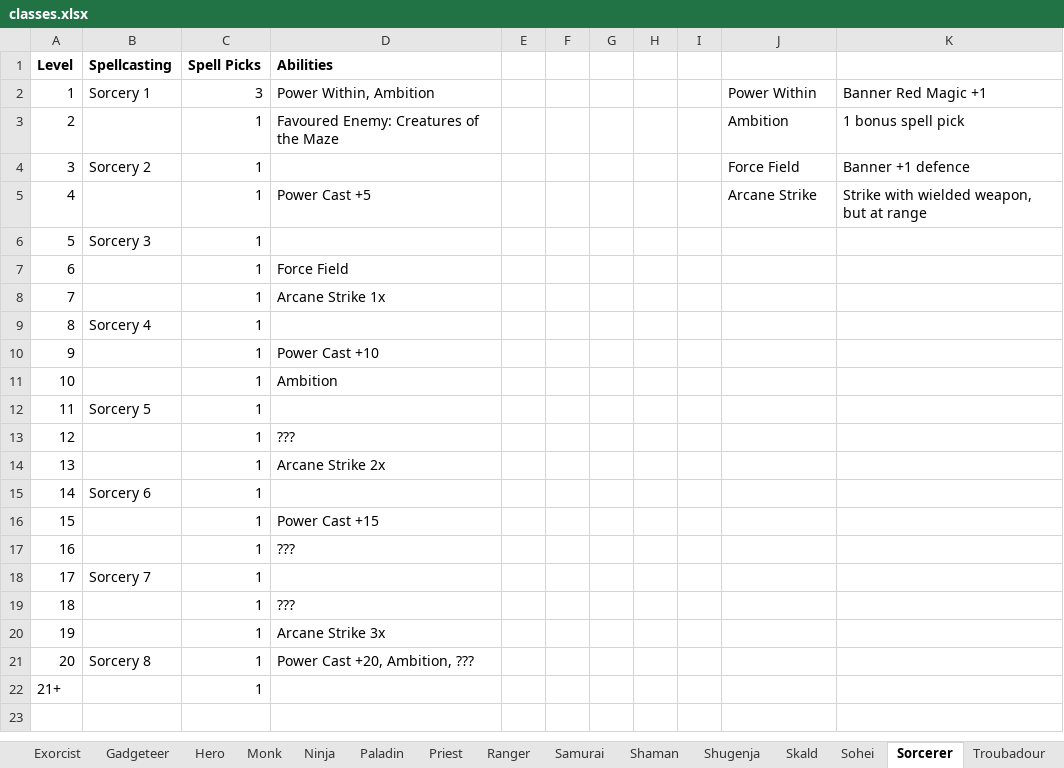
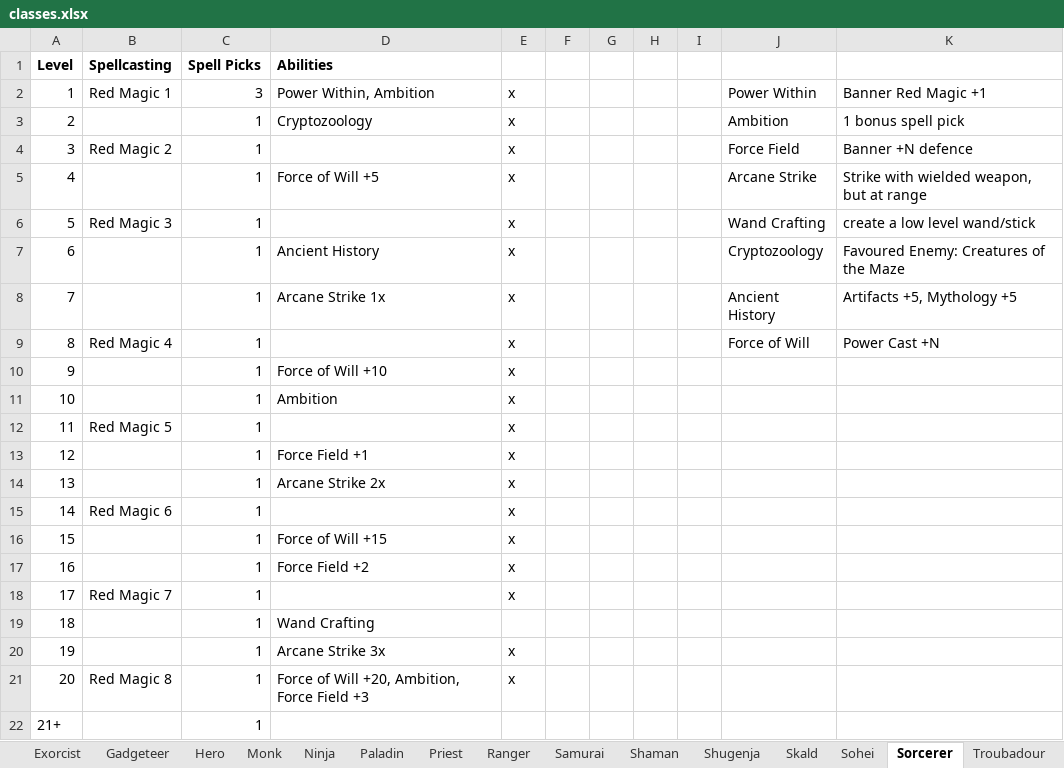
Before and after one commit to alan-mcl/escapeftmaze_raws, an Excel workbook: doc/classes.xlsx, sheet Sorcerer, drawn as a sheet; values as stored, in another font and other column widths than the file's, no borders; the diff names each change by its address in the sheet, - before the commit and + after, or states it on an @@ line.

```diff
--- a/doc/classes.xlsx (sheet Sorcerer)
+++ b/doc/classes.xlsx (sheet Sorcerer)
-B2 (Spellcasting): Sorcery 1
+B2 (Spellcasting): Red Magic 1
-E2:E18: (empty)
+E2:E18: x
-D3 (Abilities): Favoured Enemy: Creatures of the Maze
+D3 (Abilities): Cryptozoology
-B4 (Spellcasting): Sorcery 2
+B4 (Spellcasting): Red Magic 2
-K4: Banner +1 defence
+K4: Banner +N defence
-D5 (Abilities): Power Cast +5
+D5 (Abilities): Force of Will +5
-B6 (Spellcasting): Sorcery 3
+B6 (Spellcasting): Red Magic 3
-J6: (empty)
+J6: Wand Crafting
-K6: (empty)
+K6: create a low level wand/stick
-D7 (Abilities): Force Field
+D7 (Abilities): Ancient History
-J7: (empty)
+J7: Cryptozoology
-K7: (empty)
+K7: Favoured Enemy: Creatures of the Maze
-J8: (empty)
+J8: Ancient History
-K8: (empty)
+K8: Artifacts +5, Mythology +5
-B9 (Spellcasting): Sorcery 4
+B9 (Spellcasting): Red Magic 4
-J9: (empty)
+J9: Force of Will
-K9: (empty)
+K9: Power Cast +N
-D10 (Abilities): Power Cast +10
+D10 (Abilities): Force of Will +10
-B12 (Spellcasting): Sorcery 5
+B12 (Spellcasting): Red Magic 5
-D13 (Abilities): ???
+D13 (Abilities): Force Field +1
-B15 (Spellcasting): Sorcery 6
+B15 (Spellcasting): Red Magic 6
-D16 (Abilities): Power Cast +15
+D16 (Abilities): Force of Will +15
-D17 (Abilities): ???
+D17 (Abilities): Force Field +2
-B18 (Spellcasting): Sorcery 7
+B18 (Spellcasting): Red Magic 7
-D19 (Abilities): ???
+D19 (Abilities): Wand Crafting
-E20:E21: (empty)
+E20:E21: x
-B21 (Spellcasting): Sorcery 8
+B21 (Spellcasting): Red Magic 8
-D21 (Abilities): Power Cast +20, Ambition, ???
+D21 (Abilities): Force of Will +20, Ambition, Force Field +3
```
Also changed, not shown: sheet Skald, sheet Troubadour, sheet Shugenja, sheet Sohei, sheet Witch, sheet Shaman, 9 more sheets, 25 other files.
